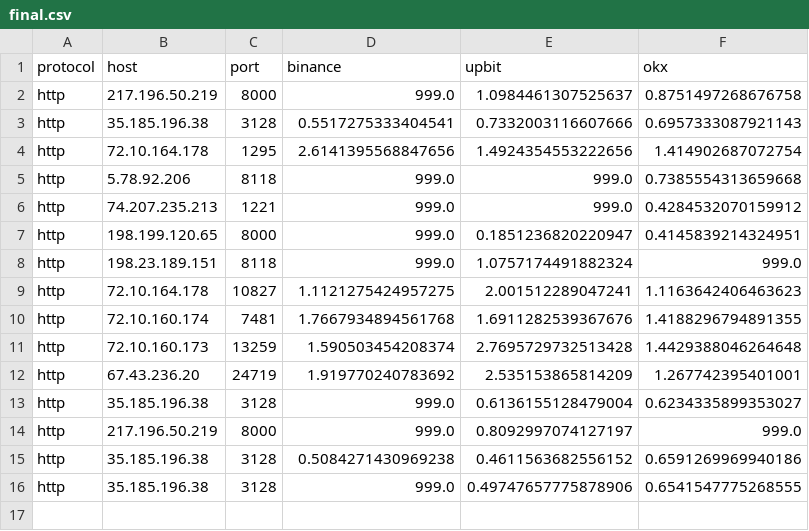
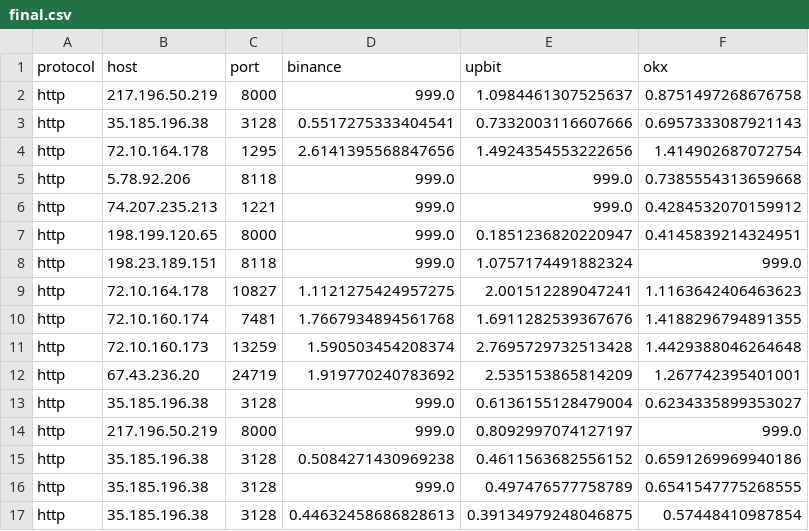
Before and after one commit to bailiang9966/ccpp, a CSV file: out/final.csv, drawn as a sheet.

Commit message:
Update  on 2024-05-14 09:32:34

```diff
--- a/out/final.csv
+++ b/out/final.csv
@@ -15,2 +15,3 @@ http,217.196.50.219,8000,999.0,0.8092997074127197,999.0
 http,35.185.196.38,3128,0.5084271430969238,0.4611563682556152,0.6591269969940186
-http,35.185.196.38,3128,999.0,0.49747657775878906,0.6541547775268555
+http,35.185.196.38,3128,999.0,0.497476577758789,0.6541547775268555
+http,35.185.196.38,3128,0.44632458686828613,0.39134979248046875,0.57448410987854
```
